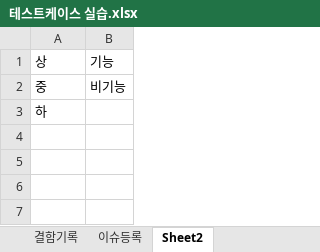
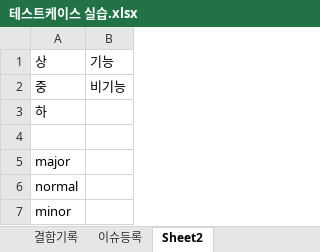
Before and after one commit to riumr/TIL, an Excel workbook: 24년/9월/테스트케이스 실습.xlsx, sheet Sheet2, drawn as a sheet; values as stored, in another font and other column widths than the file's, no borders; the diff names each change by its address in the sheet, - before the commit and + after, or states it on an @@ line.

```diff
--- a/24년/9월/테스트케이스 실습.xlsx (sheet Sheet2)
+++ b/24년/9월/테스트케이스 실습.xlsx (sheet Sheet2)
+row 4: (empty)
+row 5: major
+row 6: normal
+row 7: minor
```
Also changed, not shown: sheet 이슈등록, sheet 결함기록.
